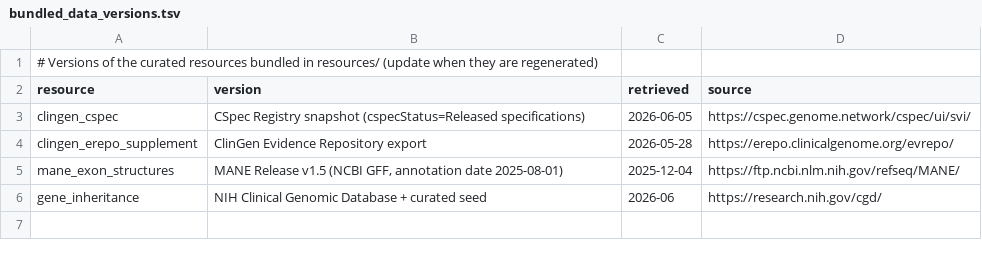
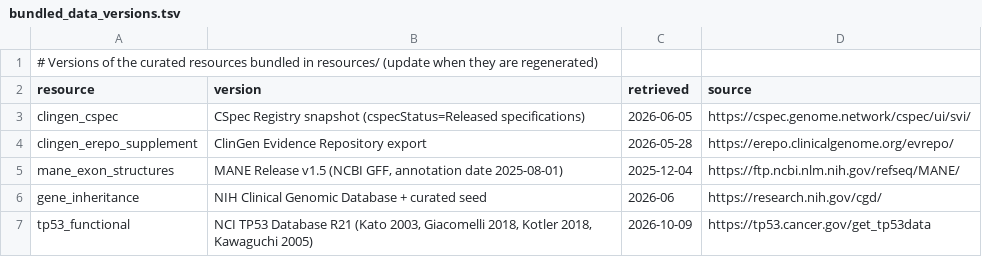
Before and after one commit to hnakahara/HUVar, a TSV file: resources/shared/bundled_data_versions.tsv, drawn as a sheet.

Commit message:
TP53 PS3/BS3 from the VCEP functional flowchart (opt-in --with-tp53-functional; NCI TP53 Database terms)

```diff
--- a/resources/shared/bundled_data_versions.tsv
+++ b/resources/shared/bundled_data_versions.tsv
@@ -6 +6,2 @@ mane_exon_structures	MANE Release v1.5 (NCBI GFF, annotation date 2025-08-01)	20
 gene_inheritance	NIH Clinical Genomic Database + curated seed	2026-06	https://research.nih.gov/cgd/
+tp53_functional	NCI TP53 Database R21 (Kato 2003, Giacomelli 2018, Kotler 2018, Kawaguchi 2005)	2026-10-09	https://tp53.cancer.gov/get_tp53data
```
Also changed, not shown: 13 other files.
